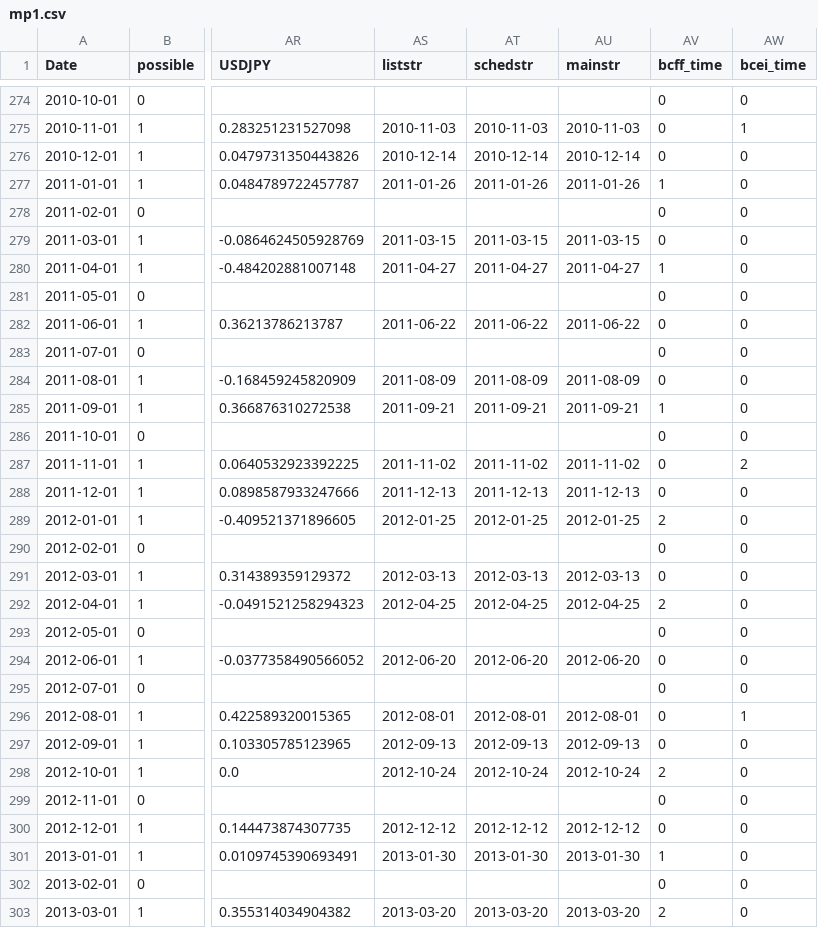
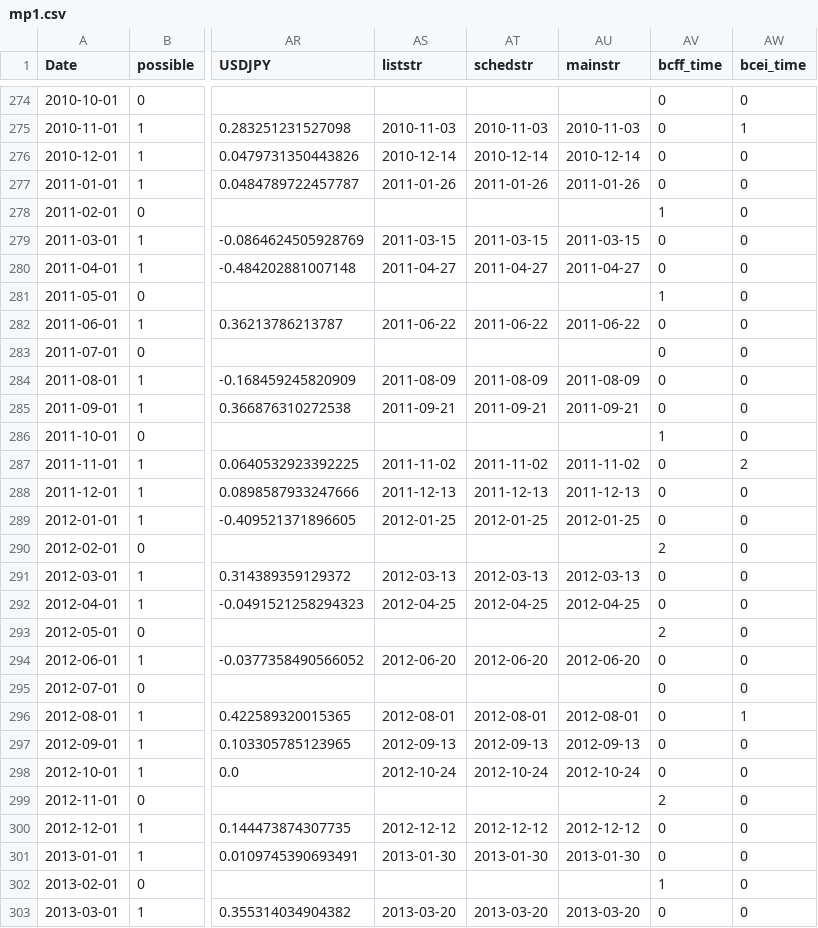
Before and after one commit to paulbousquet/data, a CSV file: mpsur/mp1.csv, drawn as a sheet; only a part is shown, gaps mark what is left out; the diff covers the shown part only; the diff names each change by its address in the sheet, - before the commit and + after, or states it on an @@ line.

Commit message:
Add files via upload

```diff
--- a/mpsur/mp1.csv
+++ b/mpsur/mp1.csv
-AV277 (bcff_time): 1
+AV277 (bcff_time): 0
-AV278 (bcff_time): 0
+AV278 (bcff_time): 1
-AV280 (bcff_time): 1
+AV280 (bcff_time): 0
-AV281 (bcff_time): 0
+AV281 (bcff_time): 1
-AV285 (bcff_time): 1
+AV285 (bcff_time): 0
-AV286 (bcff_time): 0
+AV286 (bcff_time): 1
-AV289 (bcff_time): 2
+AV289 (bcff_time): 0
-AV290 (bcff_time): 0
+AV290 (bcff_time): 2
-AV292 (bcff_time): 2
+AV292 (bcff_time): 0
-AV293 (bcff_time): 0
+AV293 (bcff_time): 2
-AV298 (bcff_time): 2
+AV298 (bcff_time): 0
-AV299 (bcff_time): 0
+AV299 (bcff_time): 2
-AV301 (bcff_time): 1
+AV301 (bcff_time): 0
-AV302 (bcff_time): 0
+AV302 (bcff_time): 1
-AV303 (bcff_time): 2
+AV303 (bcff_time): 0
```
Also changed, not shown: 82 edited cells elsewhere in this file.
